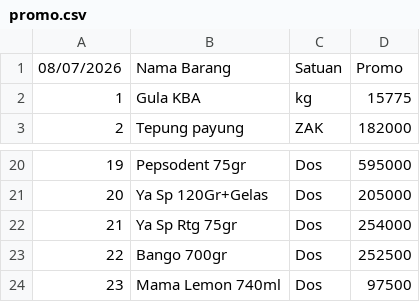
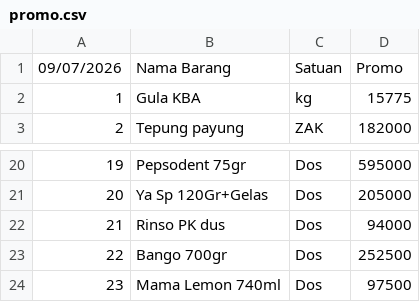
Before and after one commit to rustyping/damai, a CSV file: promo.csv, drawn as a sheet; only a part is shown, gaps mark what is left out; the diff names each change by its address in the sheet, - before the commit and + after, or states it on an @@ line.

Commit message:
Update promo.csv

```diff
--- a/promo.csv
+++ b/promo.csv
-A1: 08/07/2026
+A1: 09/07/2026
-B22: Ya Sp Rtg 75gr
+B22: Rinso PK dus
-D22: 254000
+D22: 94000
```
